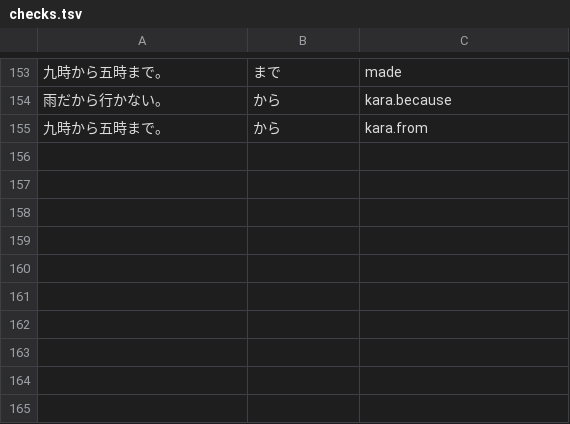
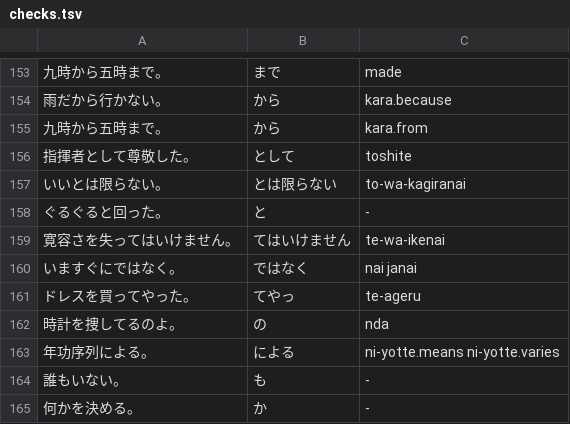
Before and after one commit to OmerGulec/GuidedLanguage, a TSV file: content/ja/grammar/checks.tsv, drawn as a sheet; only a part is shown, gaps mark what is left out.

```diff
--- a/content/ja/grammar/checks.tsv
+++ b/content/ja/grammar/checks.tsv
@@ -155 +155,11 @@
 九時から五時まで。	から	kara.from
+指揮者として尊敬した。	として	toshite
+いいとは限らない。	とは限らない	to-wa-kagiranai
+ぐるぐると回った。	と	-
+寛容さを失ってはいけません。	てはいけません	te-wa-ikenai
+いますぐにではなく。	ではなく	nai janai
+ドレスを買ってやった。	てやっ	te-ageru
+時計を捜してるのよ。	の	nda
+年功序列による。	による	ni-yotte.means ni-yotte.varies
+誰もいない。	も	-
+何かを決める。	か	-
```
Also changed, not shown: content/ja/grammar/rules.tsv, 3 other files.
